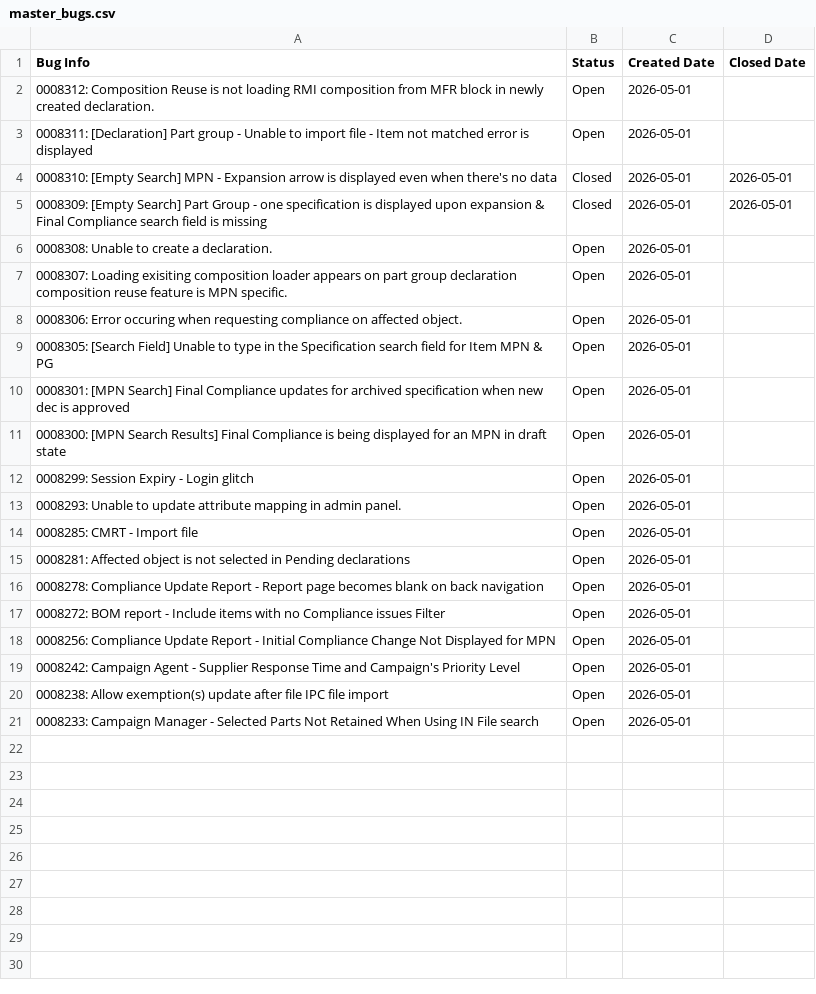
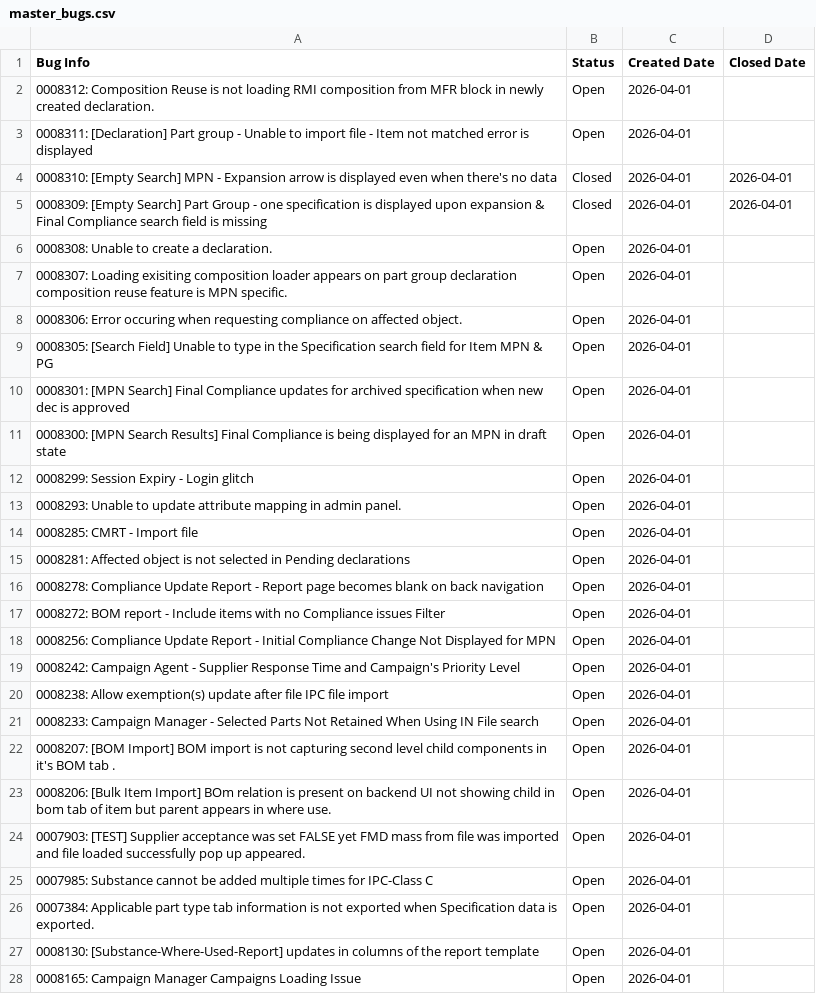
Before and after one commit to HZM-W/my-dashboard, a CSV file: master_bugs.csv, drawn as a sheet.

```diff
--- a/master_bugs.csv
+++ b/master_bugs.csv
@@ -1,21 +1,28 @@
 Bug Info,Status,Created Date,Closed Date
-0008312: Composition Reuse is not loading RMI composition from MFR block in newly created declaration.,Open,2026-05-01,
-0008311: [Declaration] Part group - Unable to import file - Item not matched error is displayed,Open,2026-05-01,
-0008310: [Empty Search] MPN - Expansion arrow is displayed even when there's no data,Closed,2026-05-01,2026-05-01
-0008309: [Empty Search] Part Group - one specification is displayed upon expansion & Final Compliance search field is missing,Closed,2026-05-01,2026-05-01
-0008308: Unable to create a declaration.,Open,2026-05-01,
-0008307: Loading exisiting composition loader appears on part group declaration composition reuse feature is MPN specific.,Open,2026-05-01,
-0008306: Error occuring when requesting compliance on affected object.,Open,2026-05-01,
-0008305: [Search Field] Unable to type in the Specification search field for Item MPN & PG,Open,2026-05-01,
-0008301: [MPN Search] Final Compliance updates for archived specification when new dec is approved,Open,2026-05-01,
-0008300: [MPN Search Results] Final Compliance is being displayed for an MPN in draft state,Open,2026-05-01,
-0008299: Session Expiry - Login glitch,Open,2026-05-01,
-0008293: Unable to update attribute mapping in admin panel.,Open,2026-05-01,
-0008285: CMRT - Import file,Open,2026-05-01,
-0008281: Affected object is not selected in Pending declarations,Open,2026-05-01,
-0008278: Compliance Update Report - Report page becomes blank on back navigation,Open,2026-05-01,
-0008272: BOM report - Include items with no Compliance issues Filter,Open,2026-05-01,
-0008256: Compliance Update Report - Initial Compliance Change Not Displayed for MPN,Open,2026-05-01,
-0008242: Campaign Agent - Supplier Response Time and Campaign's Priority Level,Open,2026-05-01,
-0008238: Allow exemption(s) update after file IPC file import,Open,2026-05-01,
-0008233: Campaign Manager - Selected Parts Not Retained When Using IN File search,Open,2026-05-01,
+0008312: Composition Reuse is not loading RMI composition from MFR block in newly created declaration.,Open,2026-04-01,
+0008311: [Declaration] Part group - Unable to import file - Item not matched error is displayed,Open,2026-04-01,
+0008310: [Empty Search] MPN - Expansion arrow is displayed even when there's no data,Closed,2026-04-01,2026-04-01
+0008309: [Empty Search] Part Group - one specification is displayed upon expansion & Final Compliance search field is missing,Closed,2026-04-01,2026-04-01
+0008308: Unable to create a declaration.,Open,2026-04-01,
+0008307: Loading exisiting composition loader appears on part group declaration composition reuse feature is MPN specific.,Open,2026-04-01,
+0008306: Error occuring when requesting compliance on affected object.,Open,2026-04-01,
+0008305: [Search Field] Unable to type in the Specification search field for Item MPN & PG,Open,2026-04-01,
+0008301: [MPN Search] Final Compliance updates for archived specification when new dec is approved,Open,2026-04-01,
+0008300: [MPN Search Results] Final Compliance is being displayed for an MPN in draft state,Open,2026-04-01,
+0008299: Session Expiry - Login glitch,Open,2026-04-01,
+0008293: Unable to update attribute mapping in admin panel.,Open,2026-04-01,
+0008285: CMRT - Import file,Open,2026-04-01,
+0008281: Affected object is not selected in Pending declarations,Open,2026-04-01,
+0008278: Compliance Update Report - Report page becomes blank on back navigation,Open,2026-04-01,
+0008272: BOM report - Include items with no Compliance issues Filter,Open,2026-04-01,
+0008256: Compliance Update Report - Initial Compliance Change Not Displayed for MPN,Open,2026-04-01,
+0008242: Campaign Agent - Supplier Response Time and Campaign's Priority Level,Open,2026-04-01,
+0008238: Allow exemption(s) update after file IPC file import,Open,2026-04-01,
+0008233: Campaign Manager - Selected Parts Not Retained When Using IN File search,Open,2026-04-01,
+0008207: [BOM Import] BOM import is not capturing second level child components in it's BOM tab .,Open,2026-04-01,
+0008206: [Bulk Item Import] BOm relation is present on backend  UI not showing child in bom tab of item but parent appears in where use.,Open,2026-04-01,
+0007903: [TEST] Supplier acceptance was set FALSE yet FMD mass from file was imported and file loaded successfully pop up appeared.,Open,2026-04-01,
+0007985: Substance cannot be added multiple times for IPC-Class C,Open,2026-04-01,
+0007384: Applicable part type tab information is not exported when Specification data is exported.,Open,2026-04-01,
+0008130: [Substance-Where-Used-Report] updates in columns of the report template,Open,2026-04-01,
+0008165: Campaign Manager  Campaigns Loading Issue,Open,2026-04-01,
```
Also changed, not shown: bugs.csv, 1 other file.
